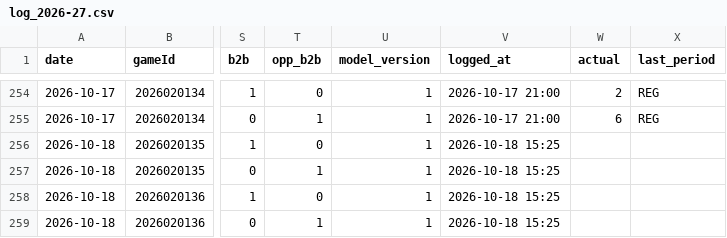
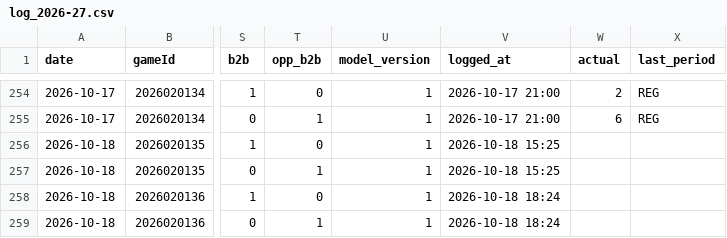
Before and after one commit to Johnbrick123/nhl-unders, a CSV file: monitor/log_2026-27.csv, drawn as a sheet; only a part is shown, gaps mark what is left out; the diff names each change by its address in the sheet, - before the commit and + after, or states it on an @@ line.

```diff
--- a/monitor/log_2026-27.csv
+++ b/monitor/log_2026-27.csv
-V258:V259 (logged_at): 2026-10-18 15:25
+V258:V259 (logged_at): 2026-10-18 18:24
```
Also changed, not shown: 2 other files.
